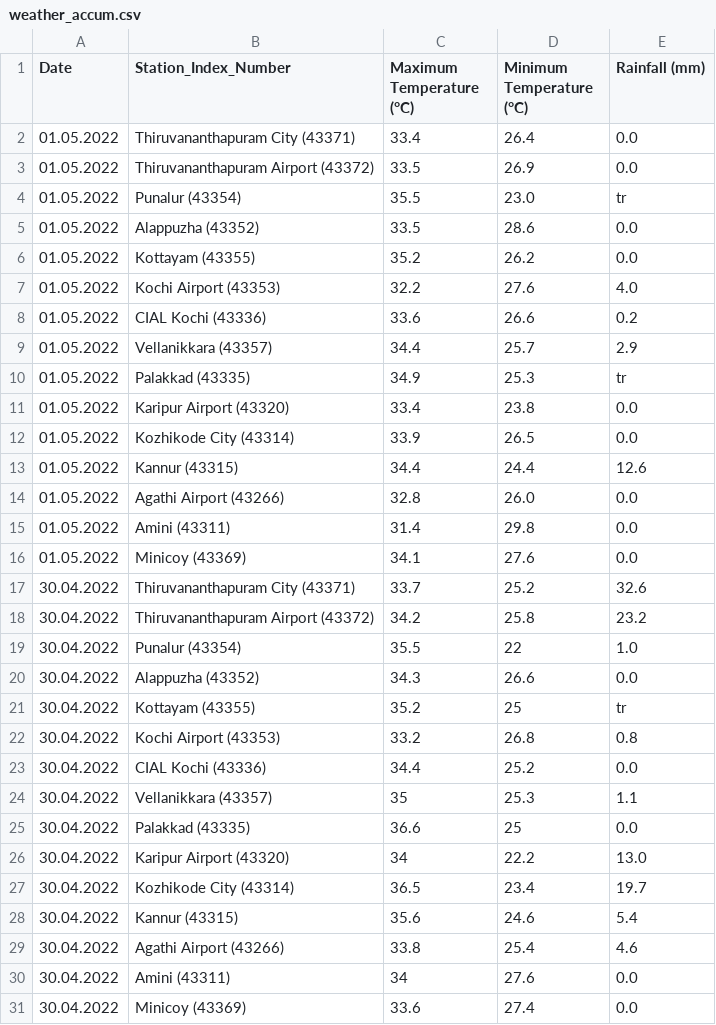
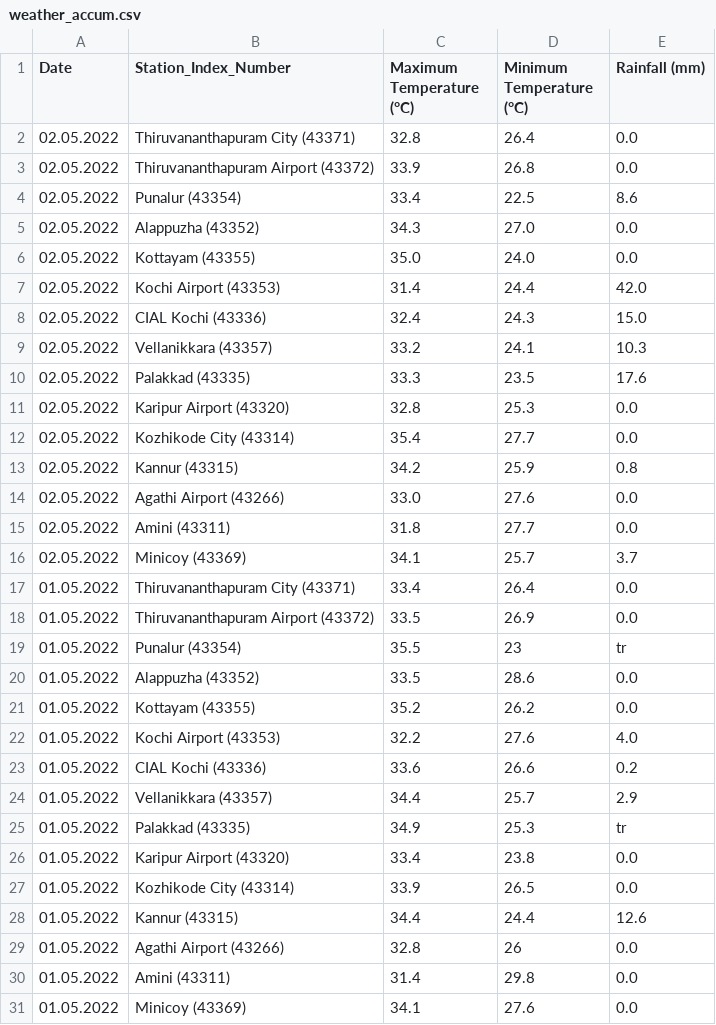
Before and after one commit to arungop/kerala-weather-collector, a CSV file: data/weather_accum.csv, drawn as a sheet; only a part is shown; the shorter side is filled out with more unchanged rows.

```diff
--- a/data/weather_accum.csv
+++ b/data/weather_accum.csv
@@ -1,5 +1,20 @@
 Date,Station_Index_Number,Maximum Temperature (°C),Minimum Temperature (°C),Rainfall (mm)
+02.05.2022,Thiruvananthapuram City (43371),32.8,26.4,0.0
+02.05.2022,Thiruvananthapuram Airport (43372),33.9,26.8,0.0
+02.05.2022,Punalur (43354),33.4,22.5,8.6
+02.05.2022,Alappuzha (43352),34.3,27.0,0.0
+02.05.2022,Kottayam (43355),35.0,24.0,0.0
+02.05.2022,Kochi Airport (43353),31.4,24.4,42.0
+02.05.2022,CIAL Kochi (43336),32.4,24.3,15.0
+02.05.2022,Vellanikkara (43357),33.2,24.1,10.3
+02.05.2022,Palakkad (43335),33.3,23.5,17.6
+02.05.2022,Karipur Airport (43320),32.8,25.3,0.0
+02.05.2022,Kozhikode City (43314),35.4,27.7,0.0
+02.05.2022,Kannur (43315),34.2,25.9,0.8
+02.05.2022,Agathi Airport (43266),33.0,27.6,0.0
+02.05.2022,Amini (43311),31.8,27.7,0.0
+02.05.2022,Minicoy (43369),34.1,25.7,3.7
 01.05.2022,Thiruvananthapuram City (43371),33.4,26.4,0.0
 01.05.2022,Thiruvananthapuram Airport (43372),33.5,26.9,0.0
-01.05.2022,Punalur (43354),35.5,23.0,tr
+01.05.2022,Punalur (43354),35.5,23,tr
 01.05.2022,Alappuzha (43352),33.5,28.6,0.0
@@ -13,3 +28,3 @@ Date,Station_Index_Number,Maximum Temperature (°C),Minimum Temperature (°C),Ra
 01.05.2022,Kannur (43315),34.4,24.4,12.6
-01.05.2022,Agathi Airport (43266),32.8,26.0,0.0
+01.05.2022,Agathi Airport (43266),32.8,26,0.0
 01.05.2022,Amini (43311),31.4,29.8,0.0
```
Also changed, not shown: 1 other file.
